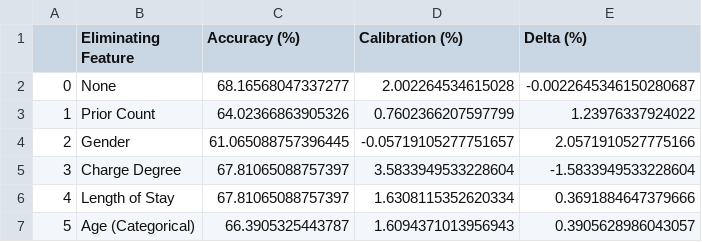
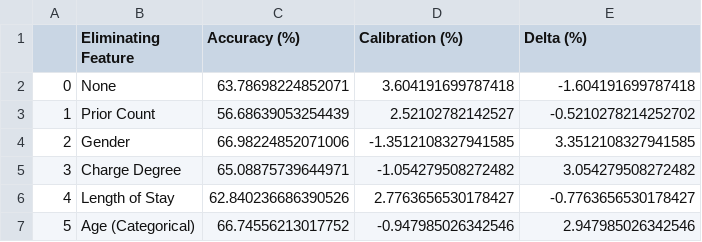
Before and after one commit to TZstatsADS/Fall2021-Project4-group5, a CSV file: output/compas-data-test-results.csv, drawn as a sheet.

```diff
--- a/output/compas-data-test-results.csv
+++ b/output/compas-data-test-results.csv
@@ -1,7 +1,7 @@
 ,Eliminating Feature,Accuracy (%),Calibration (%),Delta (%)
-0,None,68.16568047337277,2.002264534615028,-0.0022645346150280687
-1,Prior Count,64.02366863905326,0.7602366207597799,1.23976337924022
-2,Gender,61.065088757396445,-0.05719105277751657,2.0571910527775166
-3,Charge Degree,67.81065088757397,3.5833949533228604,-1.5833949533228604
-4,Length of Stay,67.81065088757397,1.6308115352620334,0.3691884647379666
-5,Age (Categorical),66.3905325443787,1.6094371013956943,0.3905628986043057
+0,None,63.78698224852071,3.604191699787418,-1.604191699787418
+1,Prior Count,56.68639053254439,2.52102782142527,-0.5210278214252702
+2,Gender,66.98224852071006,-1.3512108327941585,3.3512108327941585
+3,Charge Degree,65.08875739644971,-1.054279508272482,3.054279508272482
+4,Length of Stay,62.840236686390526,2.7763656530178427,-0.7763656530178427
+5,Age (Categorical),66.74556213017752,-0.947985026342546,2.947985026342546
```
Also changed, not shown: output/compas-data-shapley-table.csv, 2 other files.
